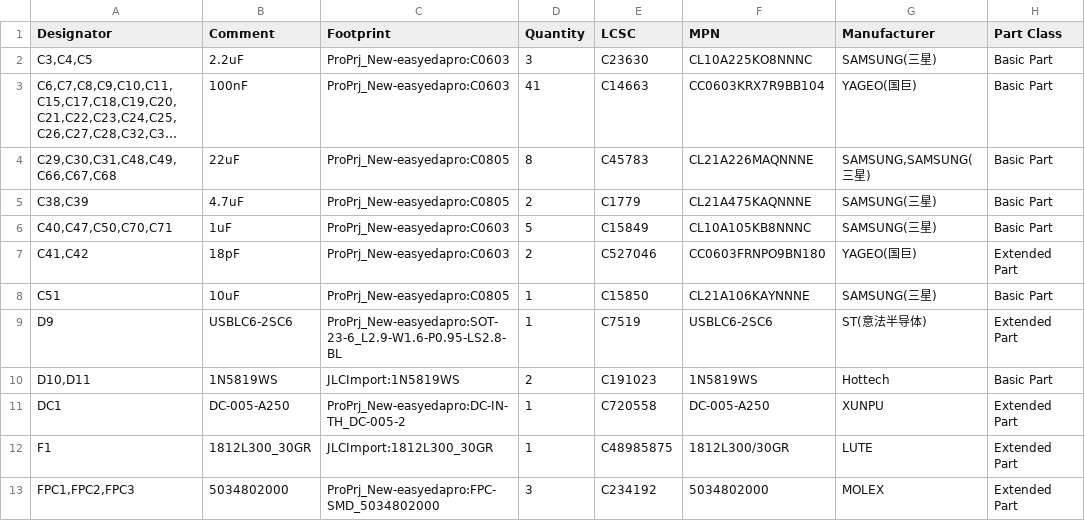
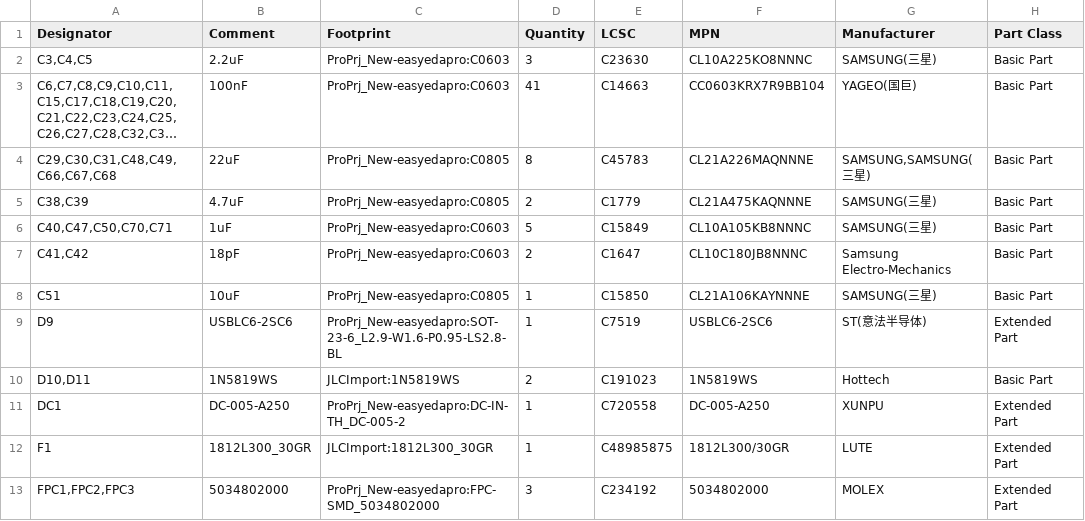
Before and after one commit to kms254/Mustang-Dash-Test, a CSV file: fab/bom.csv, drawn as a sheet; only a part is shown; long unchanged cells end in ….

```diff
--- a/fab/bom.csv
+++ b/fab/bom.csv
@@ -6,3 +6,3 @@
 "C40,C47,C50,C70,C71","1uF","ProPrj_New-easyedapro:C0603","5","C15849","CL10A105KB8NNNC","SAMSUNG(三星)","Basic Part"
-"C41,C42","18pF","ProPrj_New-easyedapro:C0603","2","C527046","CC0603FRNPO9BN180","YAGEO(国巨)","Extended Part"
+"C41,C42","18pF","ProPrj_New-easyedapro:C0603","2","C1647","CL10C180JB8NNNC","Samsung Electro-Mechanics","Basic Part"
 "C51","10uF","ProPrj_New-easyedapro:C0805","1","C15850","CL21A106KAYNNNE","SAMSUNG(三星)","Basic Part"
```
Also changed, not shown: fab/bom-jlcpcb.csv, 6 other files.
